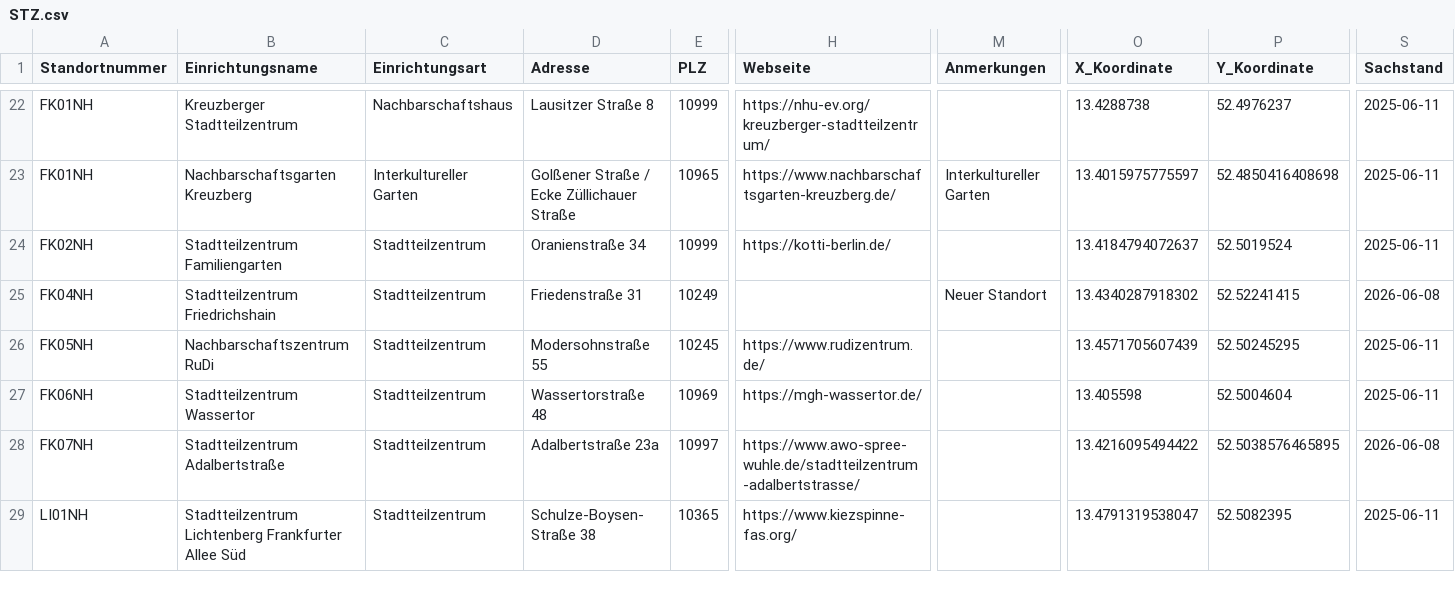
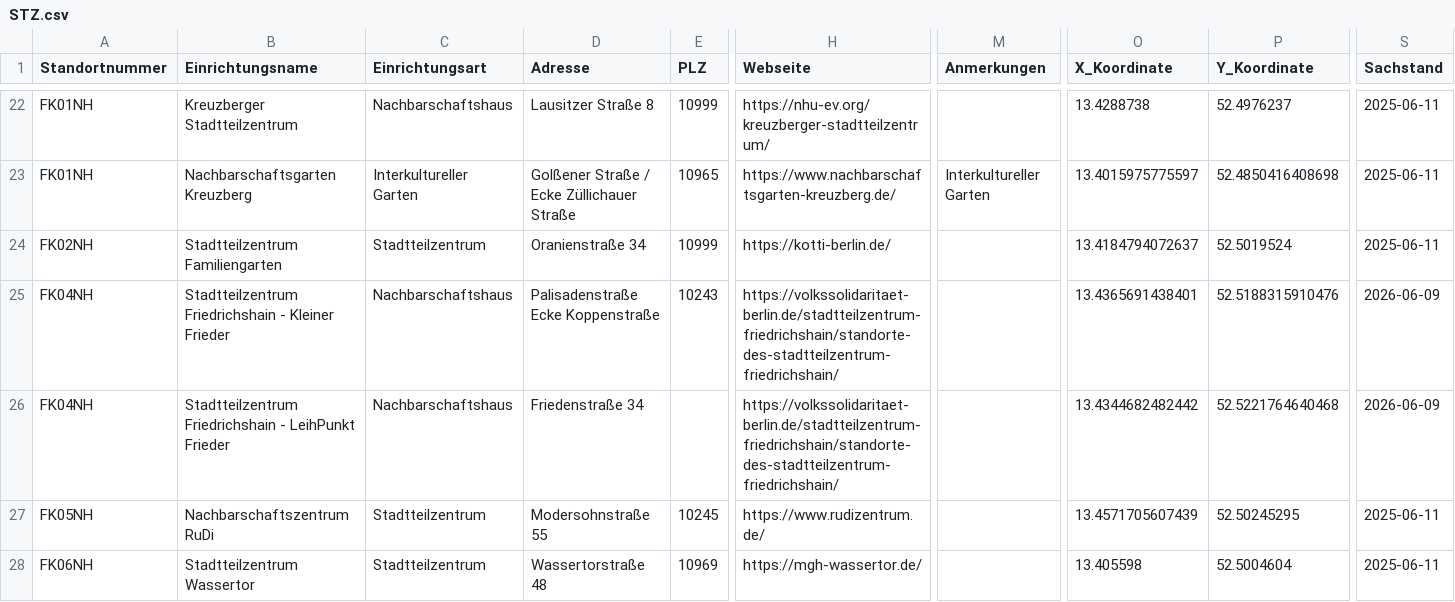
Before and after one commit to ifpstz/website-data, a CSV file: STZ.csv, drawn as a sheet; only a part is shown, gaps mark what is left out; the shorter side is filled out with more unchanged rows; addresses are those after the commit; rows hold the shown columns only; the diff names each change by its address in the sheet, - before the commit and + after, or states it on an @@ line.

Commit message:
added additional locations for fk04nh

```diff
--- a/STZ.csv
+++ b/STZ.csv
+row 25: FK04NH | Stadtteilzentrum Friedrichshain - Kleiner Frieder | Nachbarschaftshaus | Palisadenstraße Ecke Koppenstraße | 10243 | https://volkssolidaritaet-berlin.de/stadtteilzentrum-friedrichshain/standorte-des-stadtteilzentrum-friedrichshain/ |  | 13.4365691438401 | 52.5188315910476 | 2026-06-09
-B26 (Einrichtungsname): Stadtteilzentrum Friedrichshain
+B26 (Einrichtungsname): Stadtteilzentrum Friedrichshain - LeihPunkt Frieder
-C26 (Einrichtungsart): Stadtteilzentrum
+C26 (Einrichtungsart): Nachbarschaftshaus
-D26 (Adresse): Friedenstraße 31
+D26 (Adresse): Friedenstraße 34
-E26 (PLZ): 10249
+E26 (PLZ): (empty)
-H26 (Webseite): (empty)
+H26 (Webseite): https://volkssolidaritaet-berlin.de/stadtteilzentrum-friedrichshain/standorte-des-stadtteilzentrum-friedrichshain/
-M26 (Anmerkungen): Neuer Standort
+M26 (Anmerkungen): (empty)
-O26 (X_Koordinate): 13.4340287918302
+O26 (X_Koordinate): 13.4344682482442
-P26 (Y_Koordinate): 52.52241415
+P26 (Y_Koordinate): 52.5221764640468
-S26 (Sachstand): 2026-06-08
+S26 (Sachstand): 2026-06-09
```
